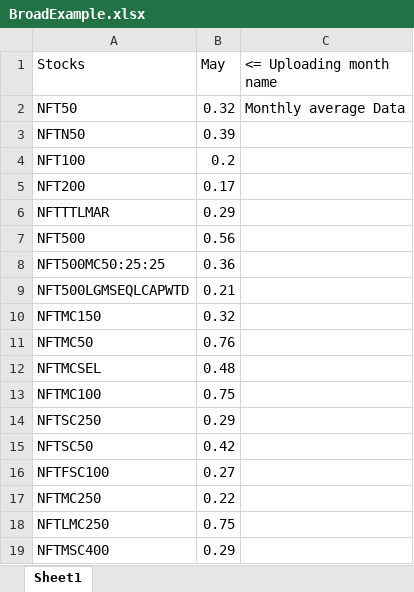
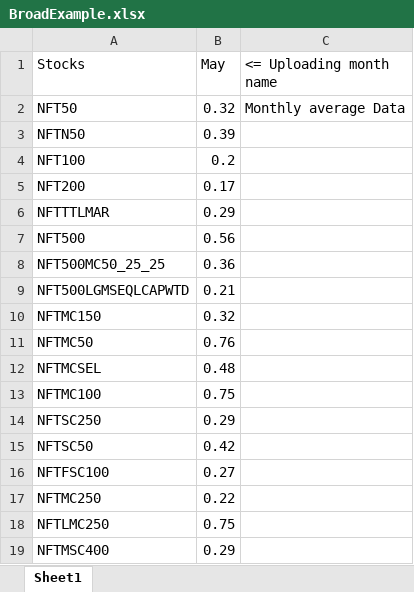
Before and after one commit to kiranbabup/adminVSF, an Excel workbook: src/assets/BroadExample.xlsx, sheet Sheet1, drawn as a sheet; values as stored, in another font and other column widths than the file's, no borders; the diff names each change by its address in the sheet, - before the commit and + after, or states it on an @@ line.

```diff
--- a/src/assets/BroadExample.xlsx (sheet Sheet1)
+++ b/src/assets/BroadExample.xlsx (sheet Sheet1)
-A8 (Stocks): NFT500MC50:25:25
+A8 (Stocks): NFT500MC50_25_25
```
Also changed, not shown: src/assets/AllIndicesExample.xlsx, src/assets/MonthAndWeekExample.xlsx, 6 other files.
